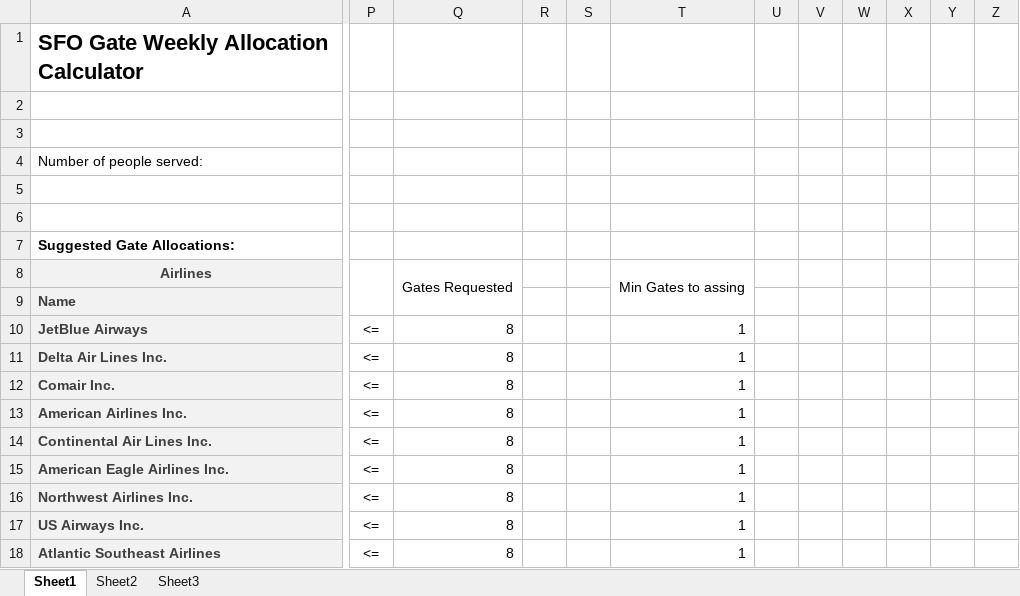
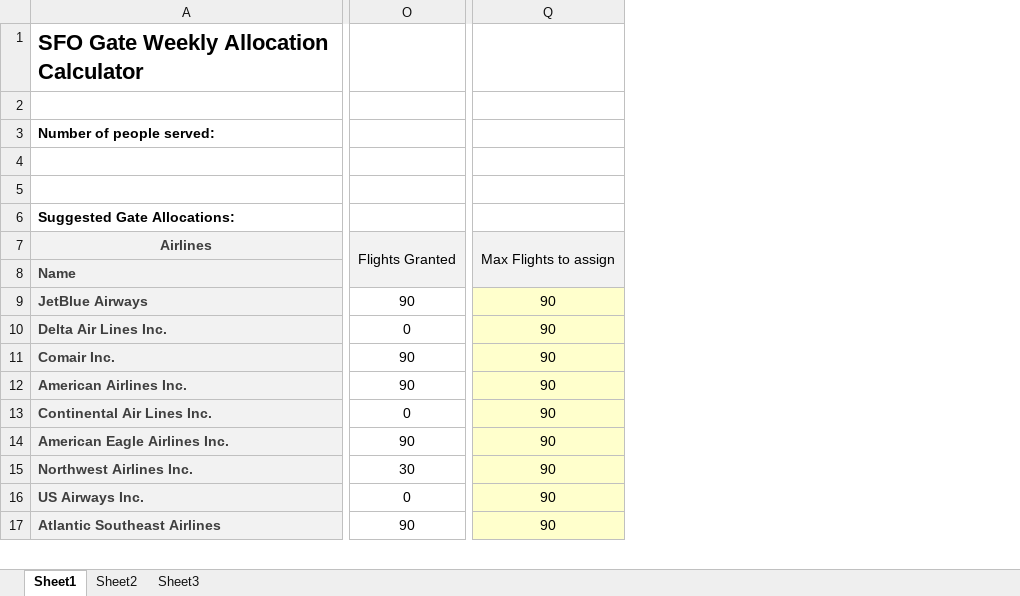
Before and after one commit to ivbsoftware/big-data-final, an Excel workbook: notebooks/Gate_Allocation_LP_calc.xlsx, sheet Sheet1, drawn as a sheet; only a part is shown, gaps mark what is left out; values as stored, in another font and other column widths than the file's, no borders; conditional formats not drawn; removed rows and columns are numbered as before the commit, all else as after; rows hold the shown columns only; the diff covers the shown part only; the diff names each change by its address in the sheet, - before the commit and + after, or states it on an @@ line.

```diff
--- a/notebooks/Gate_Allocation_LP_calc.xlsx (sheet Sheet1)
+++ b/notebooks/Gate_Allocation_LP_calc.xlsx (sheet Sheet1)
+column O, rows 7-17: Flights Granted |  | 90 | 0 | 90 | 90 | 0 | 90 | 30 | 0 | 90
-column P, rows 10-18: all <=
-column Q, rows 8-18: Gates Requested |  | 8 | 8 | 8 | 8 | 8 | 8 | 8 | 8 | 8
-column R, empty
-column S, empty
-column T, rows 8-18: Min Gates to assing |  | 1 | 1 | 1 | 1 | 1 | 1 | 1 | 1 | 1
-column U, empty
-column V, empty
-column W, empty
-column X, empty
-column Y, empty
-column Z, empty
+column Q, rows 7-17: Max Flights to assign |  | 90 | 90 | 90 | 90 | 90 | 90 | 90 | 90 | 90
-row 3: (empty)
-A3 bold: off
+A3 bold: on
```
Also changed, not shown: 27 added rows, 25 removed rows, 2 moved rows, 93 edited cells and cell formats elsewhere in this sheet, formulas that keep their value.
